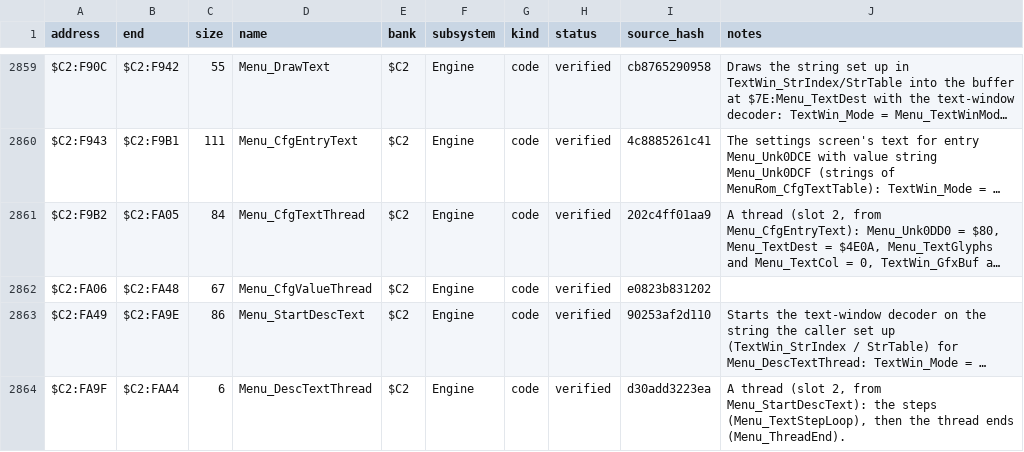
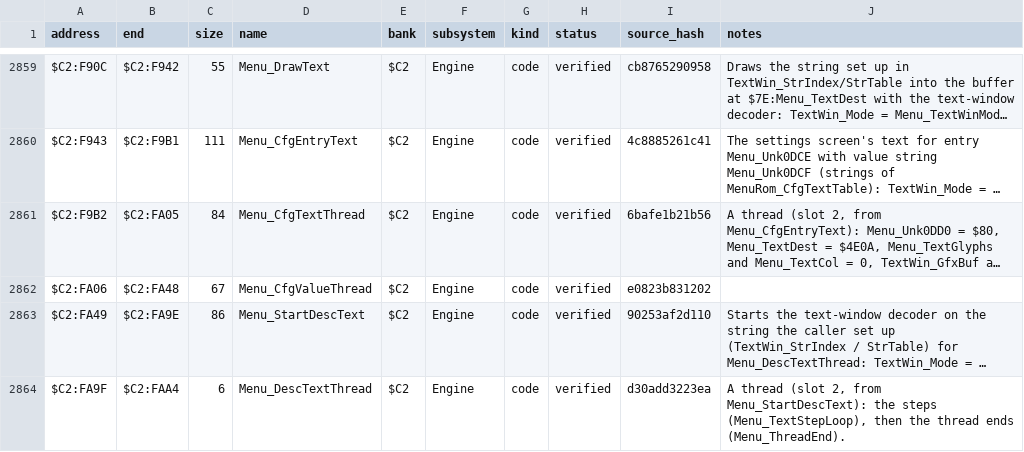
Before and after one commit to ThisIsAkill/Kajar-site, a CSV file: data/functions.csv, drawn as a sheet; only a part is shown, gaps mark what is left out; long unchanged cells end in …; the diff names each change by its address in the sheet, - before the commit and + after, or states it on an @@ line.

```diff
--- a/data/functions.csv
+++ b/data/functions.csv
-I2861 (source_hash): 202c4ff01aa9
+I2861 (source_hash): 6bafe1b21b56
```
Also changed, not shown: 59 other files.
